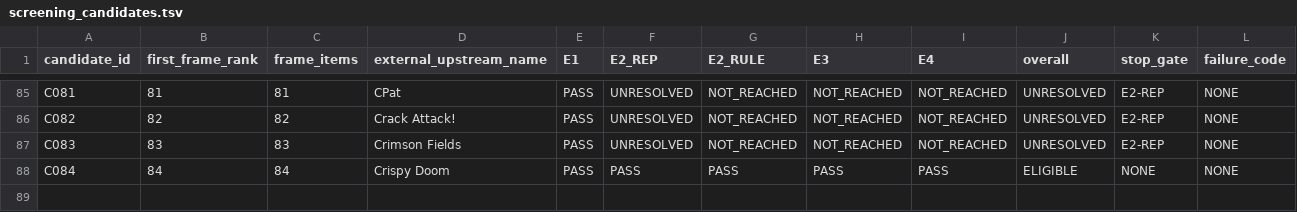
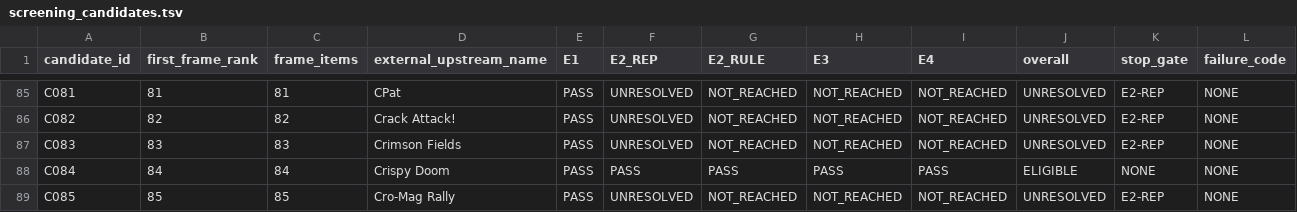
Before and after one commit to rohhj01-droid/red-team-spike, a TSV file: phase3_5/screening_candidates.tsv, drawn as a sheet; only a part is shown, gaps mark what is left out; rows hold the shown columns only; the diff names each change by its address in the sheet, - before the commit and + after, or states it on an @@ line.

```diff
--- a/phase3_5/screening_candidates.tsv
+++ b/phase3_5/screening_candidates.tsv
+row 89: C085 | 85 | 85 | Cro-Mag Rally | PASS | UNRESOLVED | NOT_REACHED | NOT_REACHED | NOT_REACHED | UNRESOLVED | E2-REP | NONE
```
Also changed, not shown: phase3_5/screening_frame_items.tsv, 1 other file.
